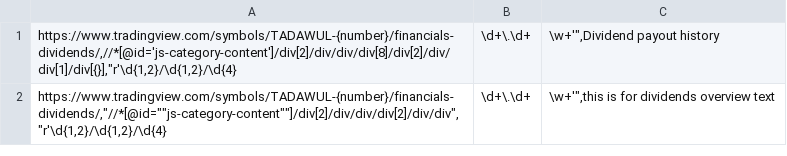
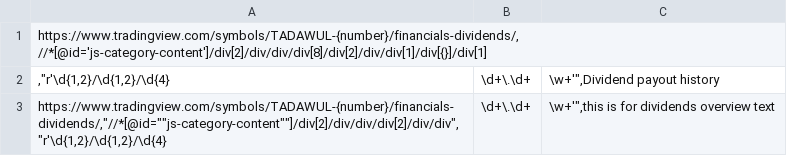
Before and after one commit to SoloSaudiDeveloper/shares, a CSV file: xpath.csv, drawn as a sheet.

Commit message:
Update xpath.csv

```diff
--- a/xpath.csv
+++ b/xpath.csv
@@ -1,2 +1,3 @@
-https://www.tradingview.com/symbols/TADAWUL-{number}/financials-dividends/,//*[@id='js-category-content']/div[2]/div/div/div[8]/div[2]/div/div[1]/div[{}],"r'\d{1,2}/\d{1,2}/\d{4}|\d+\.\d+|\w+'",Dividend payout history
+https://www.tradingview.com/symbols/TADAWUL-{number}/financials-dividends/, //*[@id='js-category-content']/div[2]/div/div/div[8]/div[2]/div/div[1]/div[{}]/div[1]
+,"r'\d{1,2}/\d{1,2}/\d{4}|\d+\.\d+|\w+'",Dividend payout history
 https://www.tradingview.com/symbols/TADAWUL-{number}/financials-dividends/,"//*[@id=""js-category-content""]/div[2]/div/div/div[2]/div/div","r'\d{1,2}/\d{1,2}/\d{4}|\d+\.\d+|\w+'",this is for dividends overview text
```
